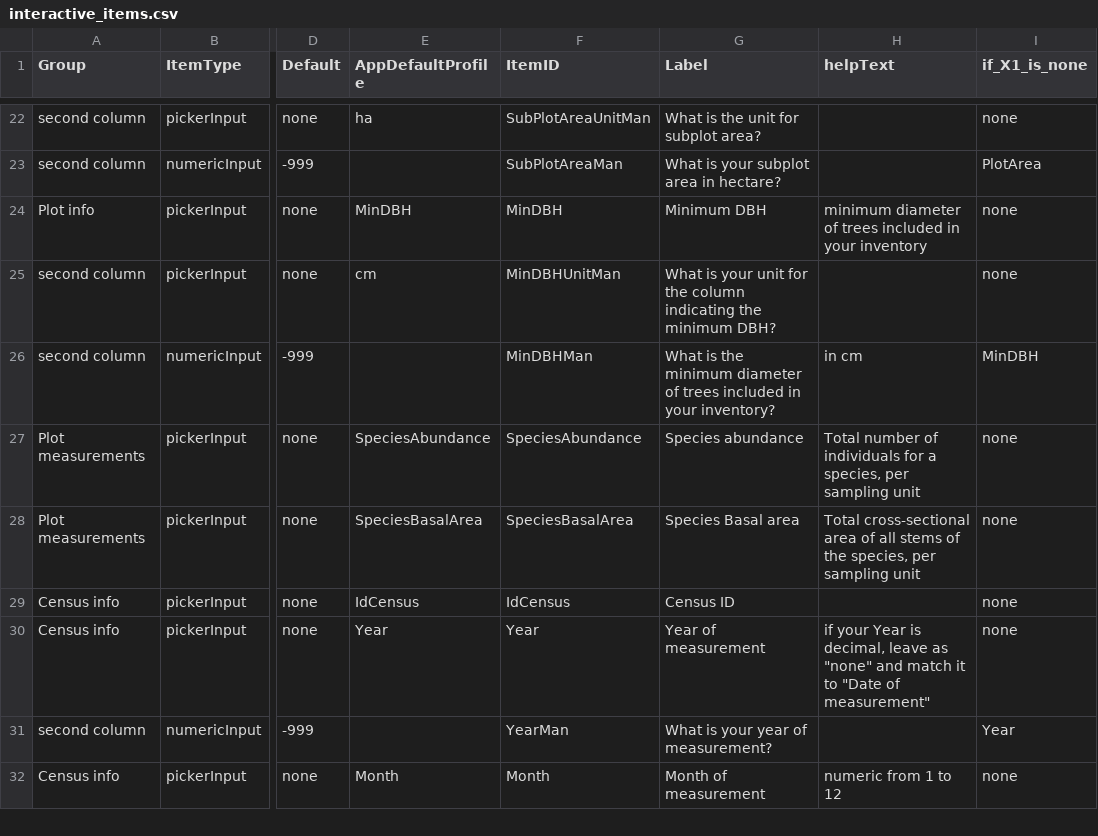
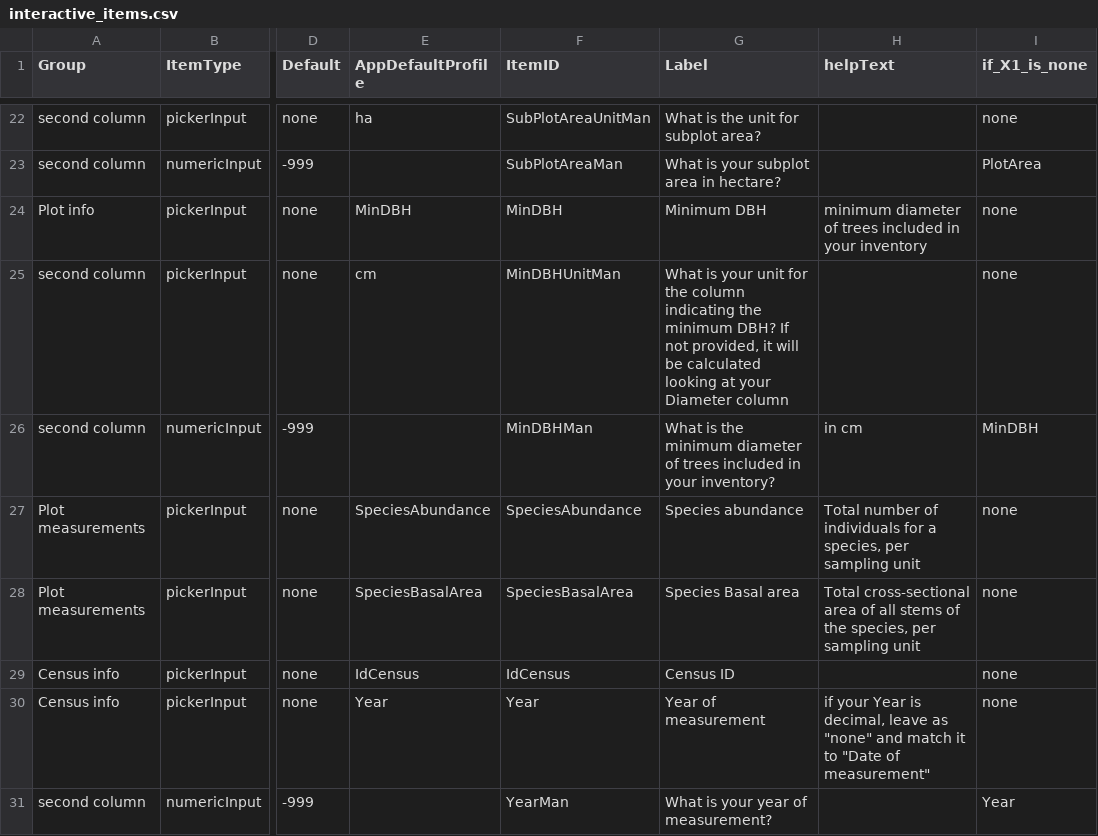
Before and after one commit to VincyaneBadouard/TreeData_broken, a CSV file: inst/app/data/interactive_items.csv, drawn as a sheet; only a part is shown, gaps mark what is left out; the shorter side is filled out with more unchanged rows; the diff covers the shown part only; the diff names each change by its address in the sheet, - before the commit and + after, or states it on an @@ line.

Commit message:
Update interactive_items.csv

```diff
--- a/inst/app/data/interactive_items.csv
+++ b/inst/app/data/interactive_items.csv
-G25 (Label): …minimum DBH?
+G25 (Label): …minimum DBH? If not provided, it will be calculated looking at your Diameter column
```
Also changed, not shown: 1 added row elsewhere in this file.
